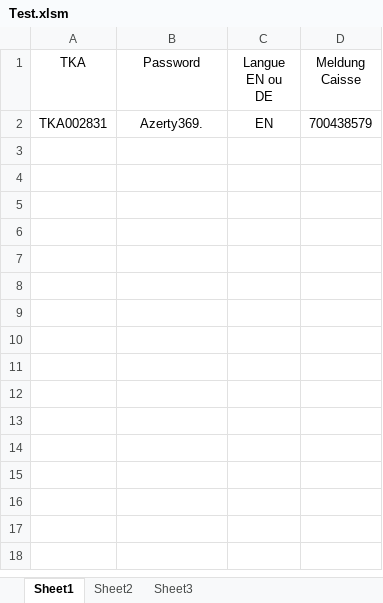
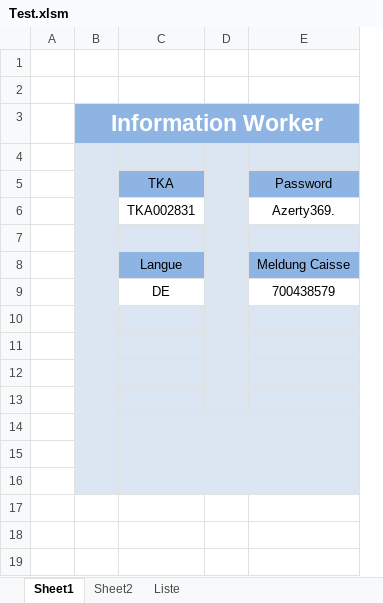
Before and after one commit to Despes95/VBA-SAP, an Excel workbook: Test.xlsm, sheet Sheet1, drawn as a sheet; only a part is shown; values as stored, in another font and other column widths than the file's, no borders; charts and pictures not drawn; removed rows and columns are numbered as before the commit, all else as after; the diff covers the shown part only; the diff names each change by its address in the sheet, - before the commit and + after, or states it on an @@ line.

```diff
--- a/Test.xlsm (sheet Sheet1)
+++ b/Test.xlsm (sheet Sheet1)
-sheet tab: Sheet3
+sheet tab: Liste
+column A, empty
+column B, empty
+column D, empty
-column C (Langue EN ou DE), row 2: EN
-column D (Meldung Caisse), row 2: 700438579
+row 1: (empty)
+row 2: (empty)
+row 3:  | Information Worker
+row 4: (empty)
-C5 fill: none
+C5 fill: #8EB4E3
-E5 fill: none
+E5 fill: #8EB4E3
+row 7: (empty)
+row 8:  |  | Langue |  | Meldung Caisse
+row 9:  |  | DE |  | 700438579
+row 10: (empty)
+row 11: (empty)
+row 12: (empty)
+row 13: (empty)
+row 14: (empty)
+row 15: (empty)
+row 16: (empty)
+row 17: (empty)
+row 18: (empty)
+row 19: (empty)
```
Also changed, not shown: 10 added rows elsewhere in this sheet, sheet Liste, charts or pictures, 4 other files.
